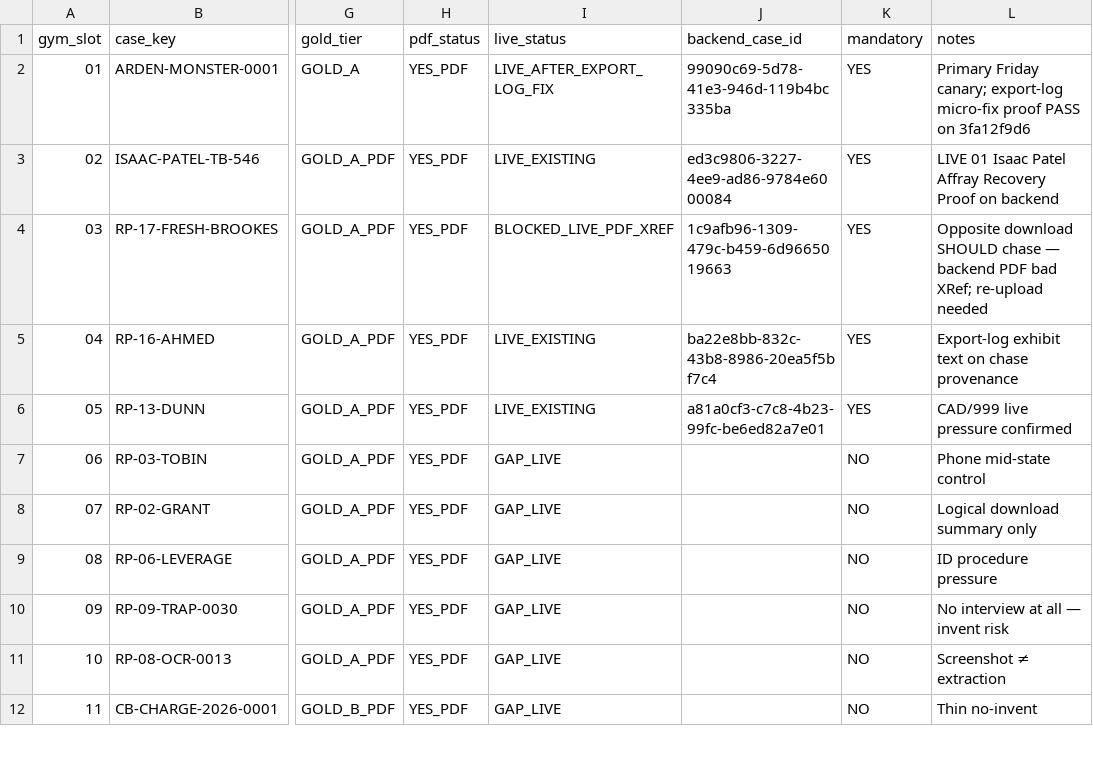
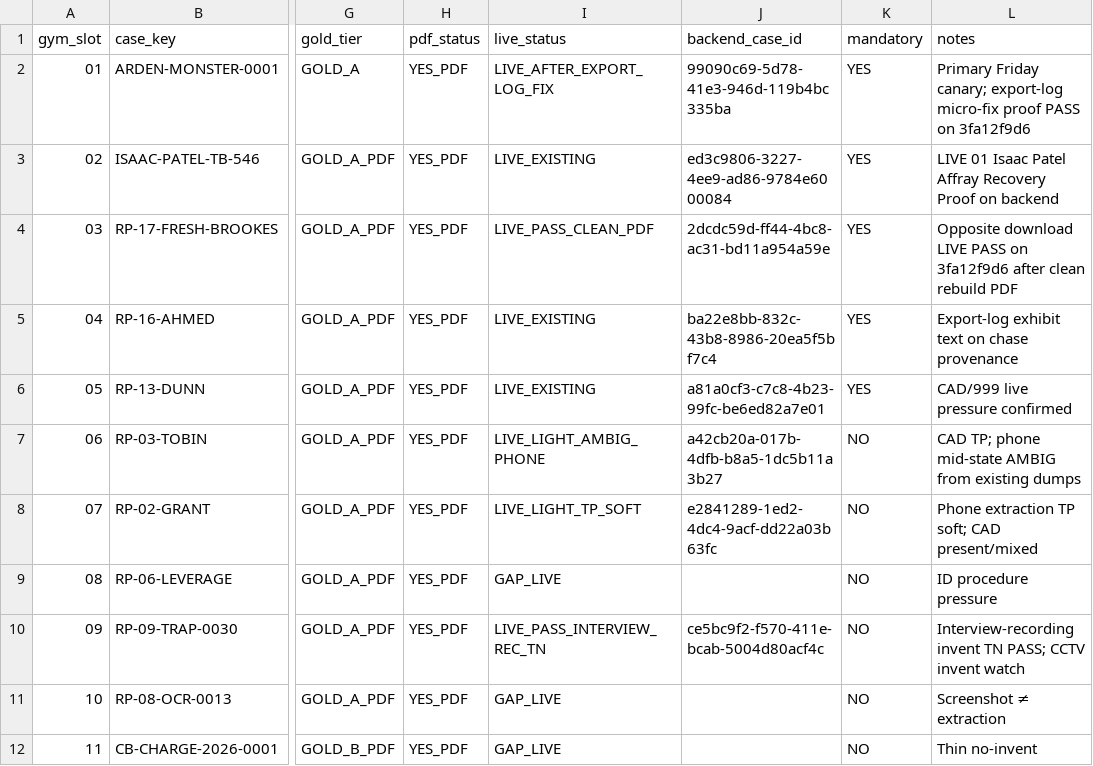
Before and after one commit to gduffy1993-png/casebrain-hub, a CSV file: artifacts/casebrain-qa/assurance/family-pdf-accuracy-v1/FAMILY-GYM-LOCKED.csv, drawn as a sheet; only a part is shown, gaps mark what is left out; the diff names each change by its address in the sheet, - before the commit and + after, or states it on an @@ line.

Commit message:
fix(truth): BWV stills are not a full export — Chunk 3 family armour
Gate chase items so BWV stills/photographs cannot invent a full digital export; lock with opposite-direction tests and live Chunk 3 canary dumps.

```diff
--- a/artifacts/casebrain-qa/assurance/family-pdf-accuracy-v1/FAMILY-GYM-LOCKED.csv
+++ b/artifacts/casebrain-qa/assurance/family-pdf-accuracy-v1/FAMILY-GYM-LOCKED.csv
-I4 (live_status): BLOCKED_LIVE_PDF_XREF
+I4 (live_status): LIVE_PASS_CLEAN_PDF
-J4 (backend_case_id): 1c9afb96-1309-479c-b459-6d9665019663
+J4 (backend_case_id): 2dcdc59d-ff44-4bc8-ac31-bd11a954a59e
-L4 (notes): Opposite download SHOULD chase — backend PDF bad XRef; re-upload needed
+L4 (notes): Opposite download LIVE PASS on 3fa12f9d6 after clean rebuild PDF
-I7 (live_status): GAP_LIVE
+I7 (live_status): LIVE_LIGHT_AMBIG_PHONE
-J7 (backend_case_id): (empty)
+J7 (backend_case_id): a42cb20a-017b-4dfb-b8a5-1dc5b11a3b27
-L7 (notes): Phone mid-state control
+L7 (notes): CAD TP; phone mid-state AMBIG from existing dumps
-I8 (live_status): GAP_LIVE
+I8 (live_status): LIVE_LIGHT_TP_SOFT
-J8 (backend_case_id): (empty)
+J8 (backend_case_id): e2841289-1ed2-4dc4-9acf-dd22a03b63fc
-L8 (notes): Logical download summary only
+L8 (notes): Phone extraction TP soft; CAD present/mixed
-I10 (live_status): GAP_LIVE
+I10 (live_status): LIVE_PASS_INTERVIEW_REC_TN
-J10 (backend_case_id): (empty)
+J10 (backend_case_id): ce5bc9f2-f570-411e-bcab-5004d80acf4c
-L10 (notes): No interview at all — invent risk
+L10 (notes): Interview-recording invent TN PASS; CCTV invent watch
```
Also changed, not shown: 46 other files.
